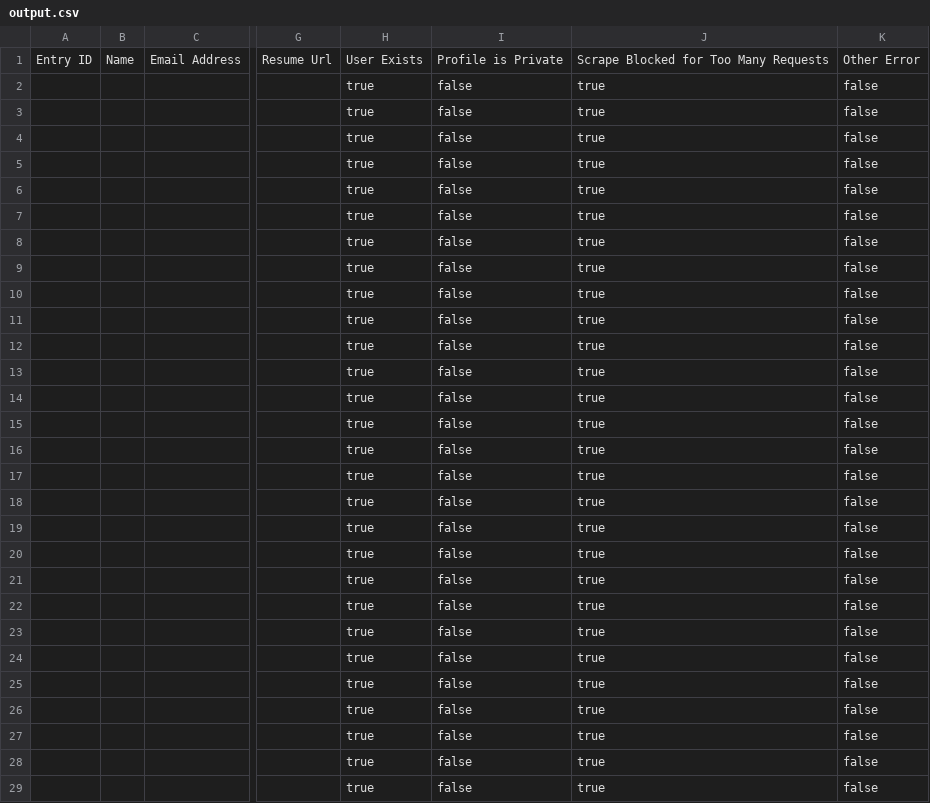
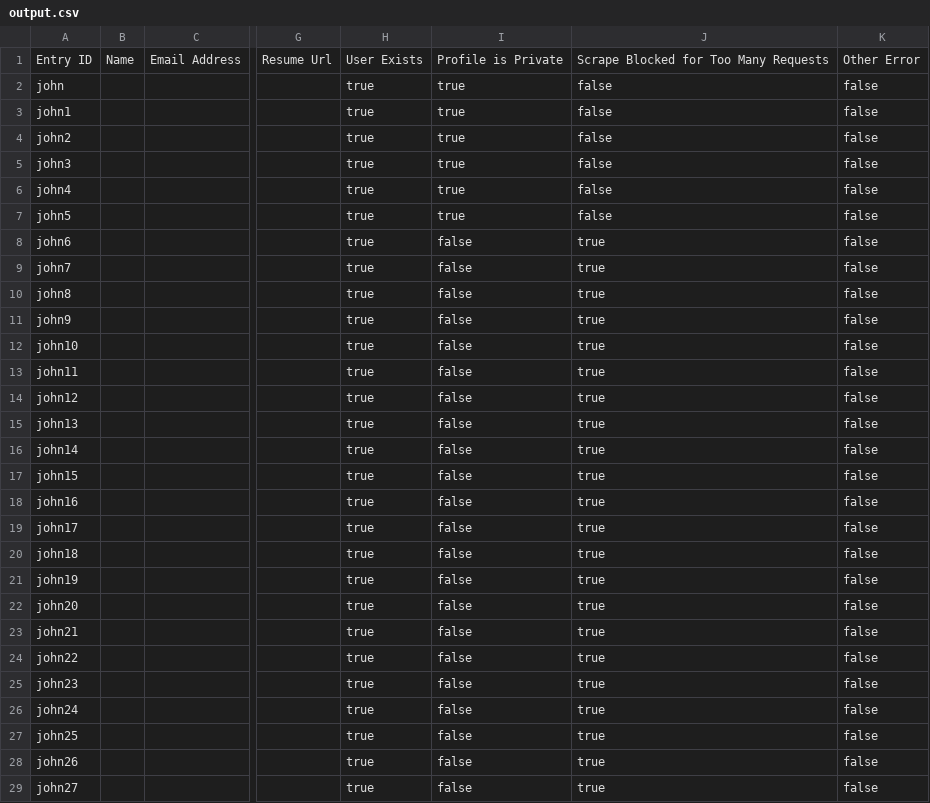
Before and after one commit to Vandivier/data-science-practice, a CSV file: js/udacity-study/output.csv, drawn as a sheet; only a part is shown, gaps mark what is left out; the diff covers the shown part only; the diff names each change by its address in the sheet, - before the commit and + after, or states it on an @@ line.

Commit message:
cache.json and ordered-output.csv

```diff
--- a/js/udacity-study/output.csv
+++ b/js/udacity-study/output.csv
-A2: (empty)
+A2: john
-I2:I7: false
+I2:I7: true
-J2:J7: true
+J2:J7: false
-A3: (empty)
+A3: john1
-A4: (empty)
+A4: john2
-A5: (empty)
+A5: john3
-A6: (empty)
+A6: john4
-A7: (empty)
+A7: john5
-A8: (empty)
+A8: john6
-A9: (empty)
+A9: john7
-A10: (empty)
+A10: john8
-A11: (empty)
+A11: john9
-A12: (empty)
+A12: john10
-A13: (empty)
+A13: john11
-A14: (empty)
+A14: john12
-A15: (empty)
+A15: john13
-A16: (empty)
+A16: john14
-A17: (empty)
+A17: john15
-A18: (empty)
+A18: john16
-A19: (empty)
+A19: john17
-A20: (empty)
+A20: john18
-A21: (empty)
+A21: john19
-A22: (empty)
+A22: john20
-A23: (empty)
+A23: john21
-A24: (empty)
+A24: john22
-A25: (empty)
+A25: john23
-A26: (empty)
+A26: john24
-A27: (empty)
+A27: john25
-A28: (empty)
+A28: john26
-A29: (empty)
+A29: john27
```
Also changed, not shown: 2 edited cells elsewhere in this file, 4 other files.
